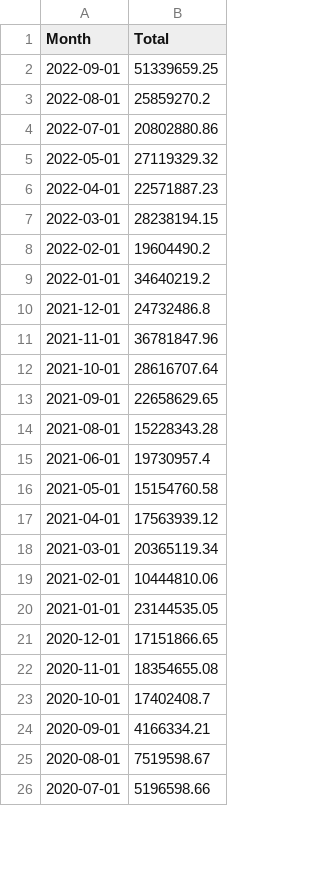
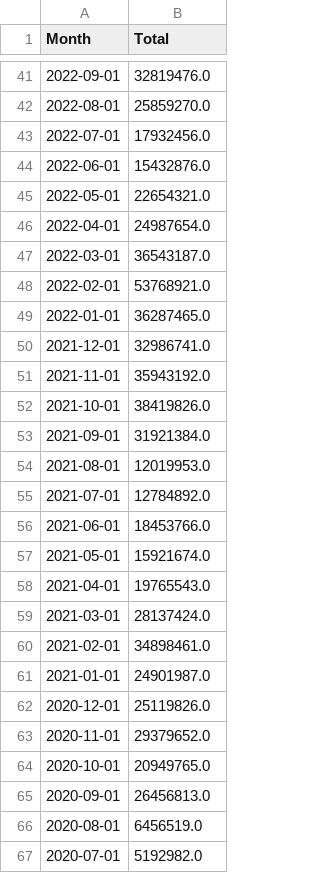
Before and after one commit to nosherzapoo/osb-tracker, a CSV file: data/co/ggr.csv, drawn as a sheet; only a part is shown, gaps mark what is left out; the diff covers the shown part only.

```diff
--- a/data/co/ggr.csv
+++ b/data/co/ggr.csv
@@ -2,25 +41,27 @@ Month,Total
-2022-09-01,51339659.25
-2022-08-01,25859270.2
-2022-07-01,20802880.86
-2022-05-01,27119329.32
-2022-04-01,22571887.23
-2022-03-01,28238194.15
-2022-02-01,19604490.2
-2022-01-01,34640219.2
-2021-12-01,24732486.8
-2021-11-01,36781847.96
-2021-10-01,28616707.64
-2021-09-01,22658629.65
-2021-08-01,15228343.28
-2021-06-01,19730957.4
-2021-05-01,15154760.58
-2021-04-01,17563939.12
-2021-03-01,20365119.34
-2021-02-01,10444810.06
-2021-01-01,23144535.05
-2020-12-01,17151866.65
-2020-11-01,18354655.08
-2020-10-01,17402408.7
-2020-09-01,4166334.21
-2020-08-01,7519598.67
-2020-07-01,5196598.66
+2022-09-01,32819476.0
+2022-08-01,25859270.0
+2022-07-01,17932456.0
+2022-06-01,15432876.0
+2022-05-01,22654321.0
+2022-04-01,24987654.0
+2022-03-01,36543187.0
+2022-02-01,53768921.0
+2022-01-01,36287465.0
+2021-12-01,32986741.0
+2021-11-01,35943192.0
+2021-10-01,38419826.0
+2021-09-01,31921384.0
+2021-08-01,12019953.0
+2021-07-01,12784892.0
+2021-06-01,18453766.0
+2021-05-01,15921674.0
+2021-04-01,19765543.0
+2021-03-01,28137424.0
+2021-02-01,34898461.0
+2021-01-01,24901987.0
+2020-12-01,25119826.0
+2020-11-01,29379652.0
+2020-10-01,20949765.0
+2020-09-01,26456813.0
+2020-08-01,6456519.0
+2020-07-01,5192982.0
```
Also changed, not shown: 39 added rows and 2 edited cells elsewhere in this file, data/co/handle.csv, data/co/hold_pct.csv, 4 other files.
